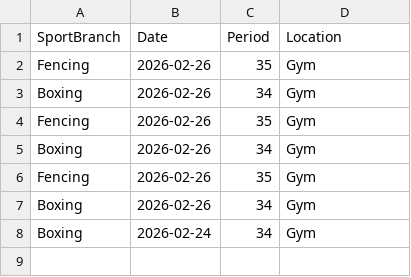
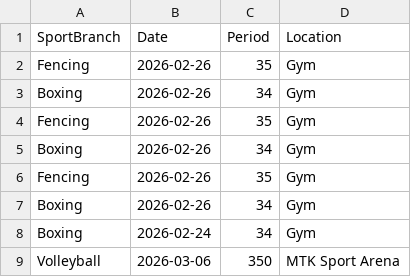
Before and after one commit to LukaPollo/FitnessTracker, a CSV file: FitnessTracker/fitnessData.csv, drawn as a sheet; the diff names each change by its address in the sheet, - before the commit and + after, or states it on an @@ line.

```diff
--- a/FitnessTracker/fitnessData.csv
+++ b/FitnessTracker/fitnessData.csv
+row 9: Volleyball | 2026-03-06 | 350 | MTK Sport Arena
```
Also changed, not shown: 3 other files.
